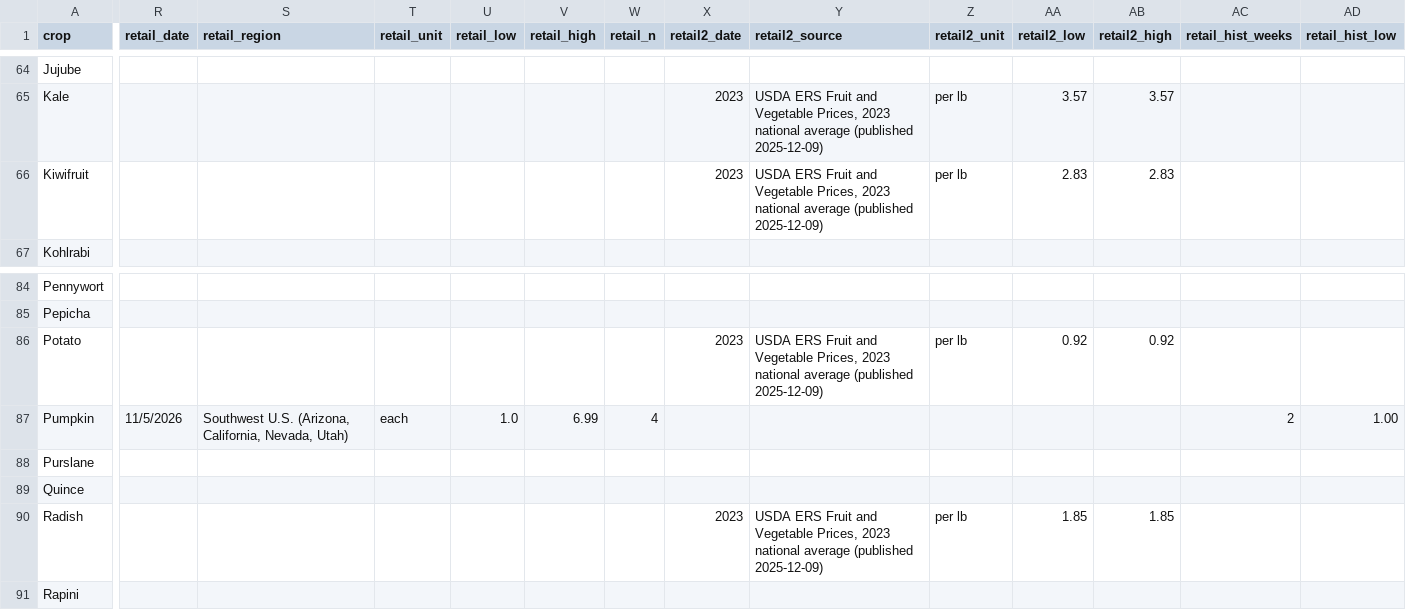
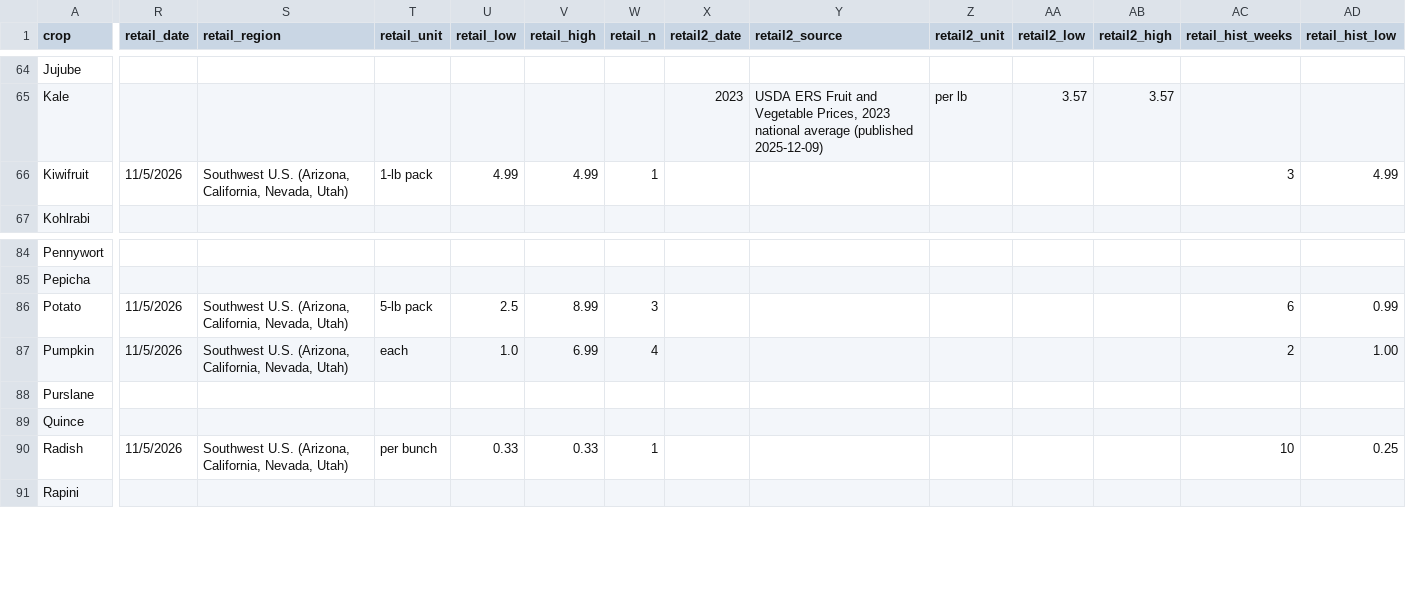
Before and after one commit to adriancuevas92-ops/ainatotable, a CSV file: data/price_per_acre_chart.csv, drawn as a sheet; only a part is shown, gaps mark what is left out; the diff covers the shown part only; the diff names each change by its address in the sheet, - before the commit and + after, or states it on an @@ line.

```diff
--- a/data/price_per_acre_chart.csv
+++ b/data/price_per_acre_chart.csv
-R66 (retail_date): (empty)
+R66 (retail_date): 11/5/2026
-S66 (retail_region): (empty)
+S66 (retail_region): Southwest U.S. (Arizona, California, Nevada, Utah)
-T66 (retail_unit): (empty)
+T66 (retail_unit): 1-lb pack
-U66 (retail_low): (empty)
+U66 (retail_low): 4.99
-V66 (retail_high): (empty)
+V66 (retail_high): 4.99
-W66 (retail_n): (empty)
+W66 (retail_n): 1
-X66 (retail2_date): 2023
+X66 (retail2_date): (empty)
-Y66 (retail2_source): USDA ERS Fruit and Vegetable Prices, 2023 national average (published 2025-12-09)
+Y66 (retail2_source): (empty)
-Z66 (retail2_unit): per lb
+Z66 (retail2_unit): (empty)
-AA66 (retail2_low): 2.83
+AA66 (retail2_low): (empty)
-AB66 (retail2_high): 2.83
+AB66 (retail2_high): (empty)
-AC66 (retail_hist_weeks): (empty)
+AC66 (retail_hist_weeks): 3
-AD66 (retail_hist_low): (empty)
+AD66 (retail_hist_low): 4.99
-R86 (retail_date): (empty)
+R86 (retail_date): 11/5/2026
-S86 (retail_region): (empty)
+S86 (retail_region): Southwest U.S. (Arizona, California, Nevada, Utah)
-T86 (retail_unit): (empty)
+T86 (retail_unit): 5-lb pack
-U86 (retail_low): (empty)
+U86 (retail_low): 2.5
-V86 (retail_high): (empty)
+V86 (retail_high): 8.99
-W86 (retail_n): (empty)
+W86 (retail_n): 3
-X86 (retail2_date): 2023
+X86 (retail2_date): (empty)
-Y86 (retail2_source): USDA ERS Fruit and Vegetable Prices, 2023 national average (published 2025-12-09)
+Y86 (retail2_source): (empty)
-Z86 (retail2_unit): per lb
+Z86 (retail2_unit): (empty)
-AA86 (retail2_low): 0.92
+AA86 (retail2_low): (empty)
-AB86 (retail2_high): 0.92
+AB86 (retail2_high): (empty)
-AC86 (retail_hist_weeks): (empty)
+AC86 (retail_hist_weeks): 6
-AD86 (retail_hist_low): (empty)
+AD86 (retail_hist_low): 0.99
-R90 (retail_date): (empty)
+R90 (retail_date): 11/5/2026
-S90 (retail_region): (empty)
+S90 (retail_region): Southwest U.S. (Arizona, California, Nevada, Utah)
-T90 (retail_unit): (empty)
+T90 (retail_unit): per bunch
-U90 (retail_low): (empty)
+U90 (retail_low): 0.33
-V90 (retail_high): (empty)
+V90 (retail_high): 0.33
-W90 (retail_n): (empty)
+W90 (retail_n): 1
-X90 (retail2_date): 2023
+X90 (retail2_date): (empty)
-Y90 (retail2_source): USDA ERS Fruit and Vegetable Prices, 2023 national average (published 2025-12-09)
+Y90 (retail2_source): (empty)
-Z90 (retail2_unit): per lb
+Z90 (retail2_unit): (empty)
-AA90 (retail2_low): 1.85
+AA90 (retail2_low): (empty)
-AB90 (retail2_high): 1.85
+AB90 (retail2_high): (empty)
-AC90 (retail_hist_weeks): (empty)
+AC90 (retail_hist_weeks): 10
-AD90 (retail_hist_low): (empty)
+AD90 (retail_hist_low): 0.25
```
Also changed, not shown: 77 edited cells elsewhere in this file, 1 other file.
